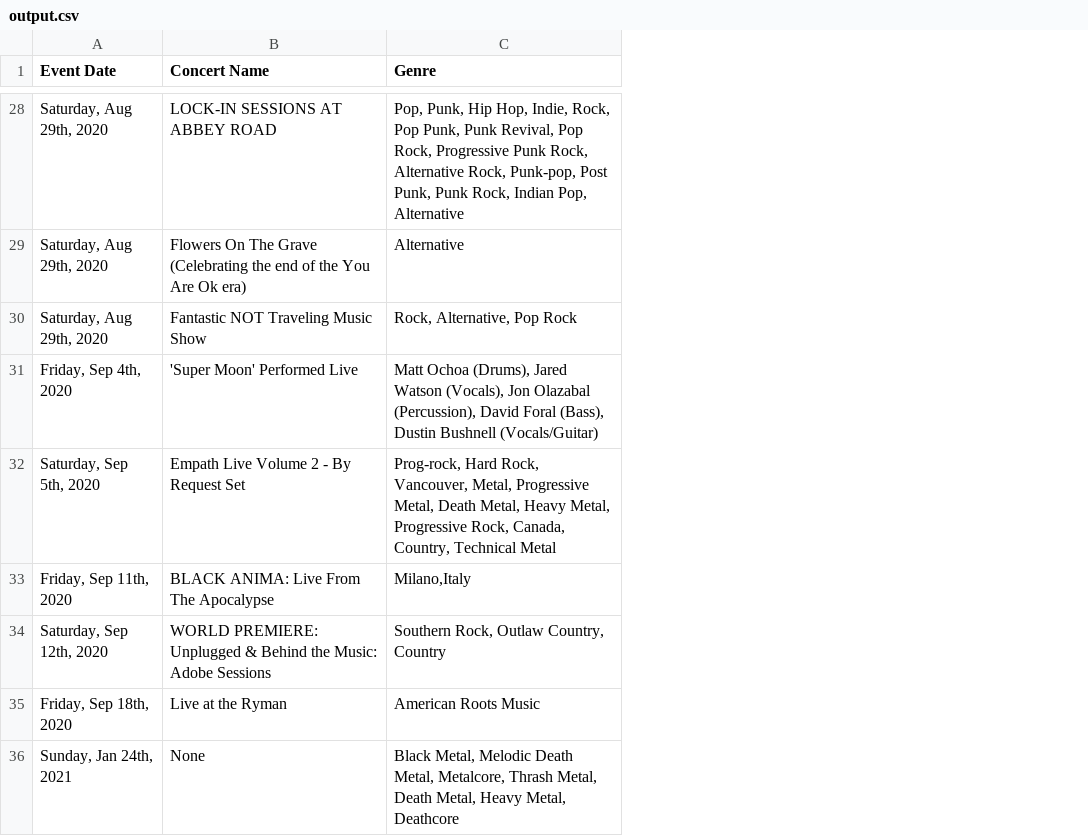
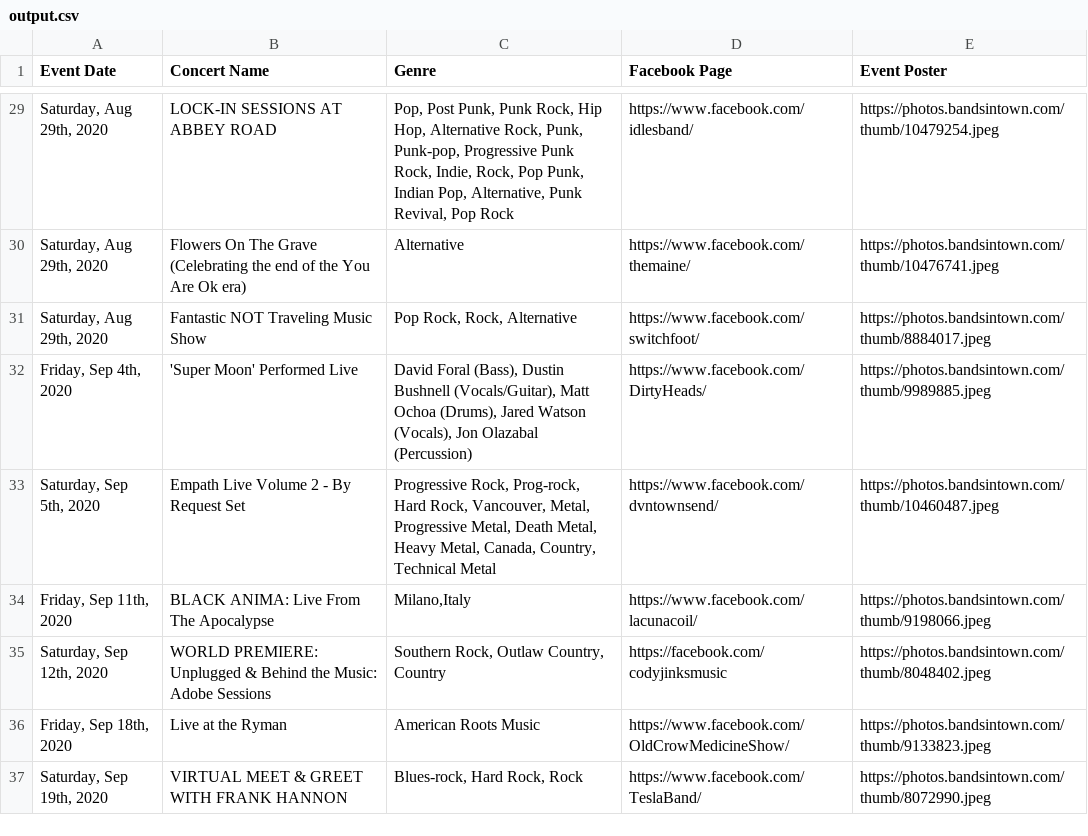
Before and after one commit to rahulrajht/WebScraper, a CSV file: output.csv, drawn as a sheet; only a part is shown, gaps mark what is left out; removed rows and columns are numbered as before the commit, all else as after; the diff covers the shown part only; the diff names each change by its address in the sheet, - before the commit and + after, or states it on an @@ line.

```diff
--- a/output.csv
+++ b/output.csv
+column D (Facebook Page), rows 29-36: https://www.facebook.com/idlesband/ | https://www.facebook.com/themaine/ | https://www.facebook.com/switchfoot/ | https://www.facebook.com/DirtyHeads/ | https://www.facebook.com/dvntownsend/ | https://www.facebook.com/lacunacoil/ | https://facebook.com/codyjinksmusic | https://www.facebook.com/OldCrowMedicineShow/
+column E (Event Poster), rows 29-36: https://photos.bandsintown.com/thumb/10479254.jpeg | https://photos.bandsintown.com/thumb/10476741.jpeg | https://photos.bandsintown.com/thumb/8884017.jpeg | https://photos.bandsintown.com/thumb/9989885.jpeg | https://photos.bandsintown.com/thumb/10460487.jpeg | https://photos.bandsintown.com/thumb/9198066.jpeg | https://photos.bandsintown.com/thumb/8048402.jpeg | https://photos.bandsintown.com/thumb/9133823.jpeg
-C29 (Genre): Pop, Punk, Hip Hop, Indie, Rock, Pop Punk, Punk Revival, Pop Rock, Progressive Punk Rock, Alternative Rock, Punk-pop, Post Punk, Punk Rock, Indian Pop, Alternative
+C29 (Genre): Pop, Post Punk, Punk Rock, Hip Hop, Alternative Rock, Punk, Punk-pop, Progressive Punk Rock, Indie, Rock, Pop Punk, Indian Pop, Alternative, Punk Revival, Pop Rock
-C31 (Genre): Rock, Alternative, Pop Rock
+C31 (Genre): Pop Rock, Rock, Alternative
-C32 (Genre): Matt Ochoa (Drums), Jared Watson (Vocals), Jon Olazabal (Percussion), David Foral (Bass), Dustin Bushnell (Vocals/Guitar)
+C32 (Genre): David Foral (Bass), Dustin Bushnell (Vocals/Guitar), Matt Ochoa (Drums), Jared Watson (Vocals), Jon Olazabal (Percussion)
-C33 (Genre): Prog-rock, Hard Rock, Vancouver, Metal, Progressive Metal, Death Metal, Heavy Metal, Progressive Rock, Canada, Country,…
+C33 (Genre): Progressive Rock, Prog-rock, Hard Rock, Vancouver, Metal, Progressive Metal, Death Metal, Heavy Metal, Canada, Country,…
-row 36: Sunday, Jan 24th, 2021 | None | Black Metal, Melodic Death Metal, Metalcore, Thrash Metal, Death Metal, Heavy Metal, Deathcore
+row 37: Saturday, Sep 19th, 2020 | VIRTUAL MEET & GREET WITH FRANK HANNON | Blues-rock, Hard Rock, Rock | https://www.facebook.com/TeslaBand/ | https://photos.bandsintown.com/thumb/8072990.jpeg
```
Also changed, not shown: 6 added rows, 5 removed rows, 2 moved rows and 6 edited cells elsewhere in this file, 1 other file.
